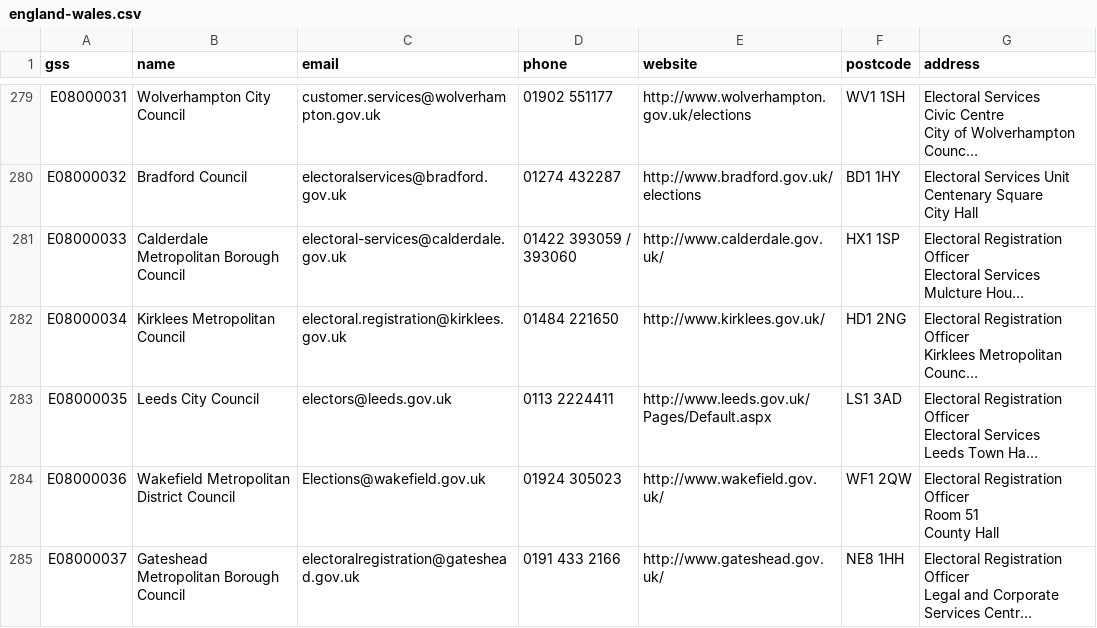
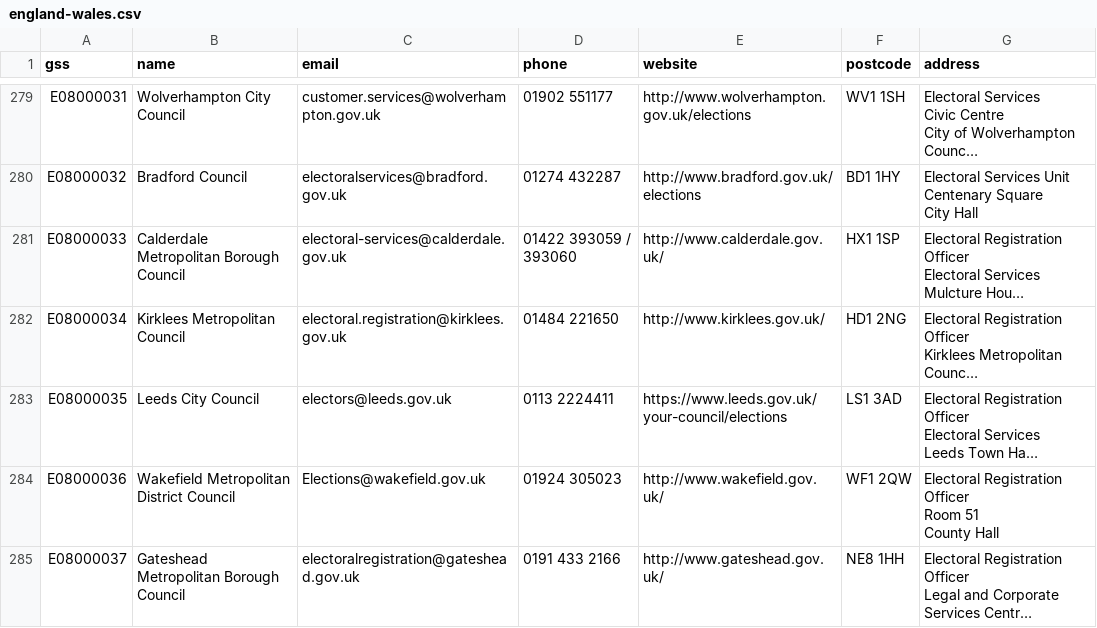
Before and after one commit to DemocracyClub/UK-Polling-Stations, a CSV file: polling_stations/apps/councils/data/england-wales.csv, drawn as a sheet; only a part is shown, gaps mark what is left out; long unchanged cells end in …; the diff names each change by its address in the sheet, - before the commit and + after, or states it on an @@ line.

Commit message:
update Leeds elections URL

```diff
--- a/polling_stations/apps/councils/data/england-wales.csv
+++ b/polling_stations/apps/councils/data/england-wales.csv
-E283 (website): http://www.leeds.gov.uk/Pages/Default.aspx
+E283 (website): https://www.leeds.gov.uk/your-council/elections
```
